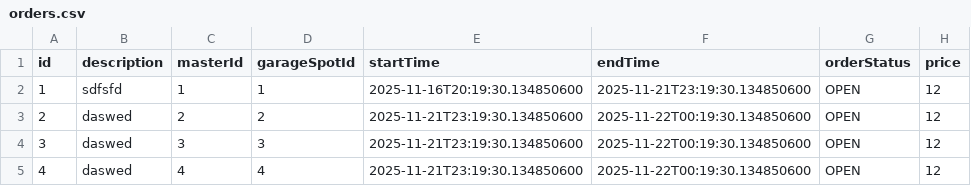
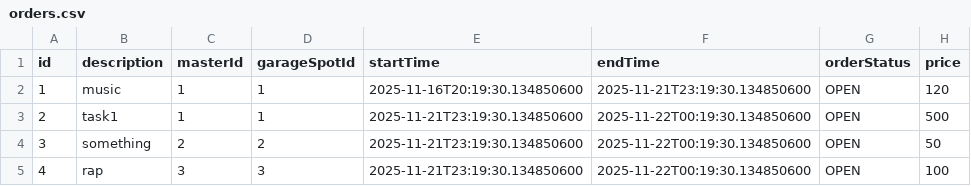
Before and after one commit to 4khmn/senla, a CSV file: data/orders.csv, drawn as a sheet.

```diff
--- a/data/orders.csv
+++ b/data/orders.csv
@@ -1,5 +1,5 @@
 id,description,masterId,garageSpotId,startTime,endTime,orderStatus,price
-1,sdfsfd,1,1,2025-11-16T20:19:30.134850600,2025-11-21T23:19:30.134850600,OPEN,12
-2,daswed,2,2,2025-11-21T23:19:30.134850600,2025-11-22T00:19:30.134850600,OPEN,12
-3,daswed,3,3,2025-11-21T23:19:30.134850600,2025-11-22T00:19:30.134850600,OPEN,12
-4,daswed,4,4,2025-11-21T23:19:30.134850600,2025-11-22T00:19:30.134850600,OPEN,12
+1,music,1,1,2025-11-16T20:19:30.134850600,2025-11-21T23:19:30.134850600,OPEN,120
+2,task1,1,1,2025-11-21T23:19:30.134850600,2025-11-22T00:19:30.134850600,OPEN,500
+3,something,2,2,2025-11-21T23:19:30.134850600,2025-11-22T00:19:30.134850600,OPEN,50
+4,rap,3,3,2025-11-21T23:19:30.134850600,2025-11-22T00:19:30.134850600,OPEN,100
```
Also changed, not shown: 12 other files.
